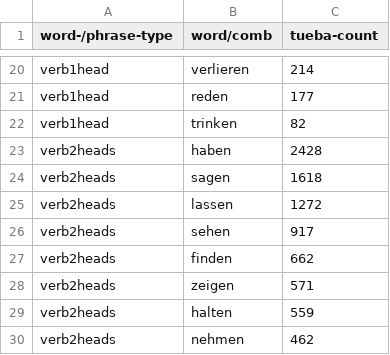
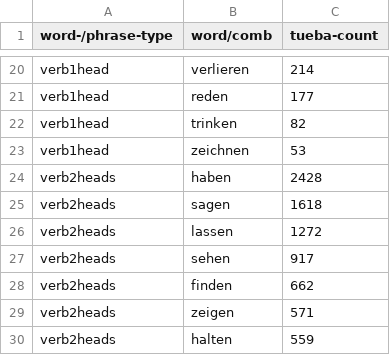
Before and after one commit to DiveFish/PPATS, a TSV file: material/word-and-phrase-frequencies.tsv, drawn as a sheet; only a part is shown, gaps mark what is left out; the shorter side is filled out with more unchanged rows; the diff names each change by its address in the sheet, - before the commit and + after, or states it on an @@ line.

Commit message:
One extra entry in frequency file

```diff
--- a/material/word-and-phrase-frequencies.tsv
+++ b/material/word-and-phrase-frequencies.tsv
+row 23: verb1head | zeichnen | 53
```
